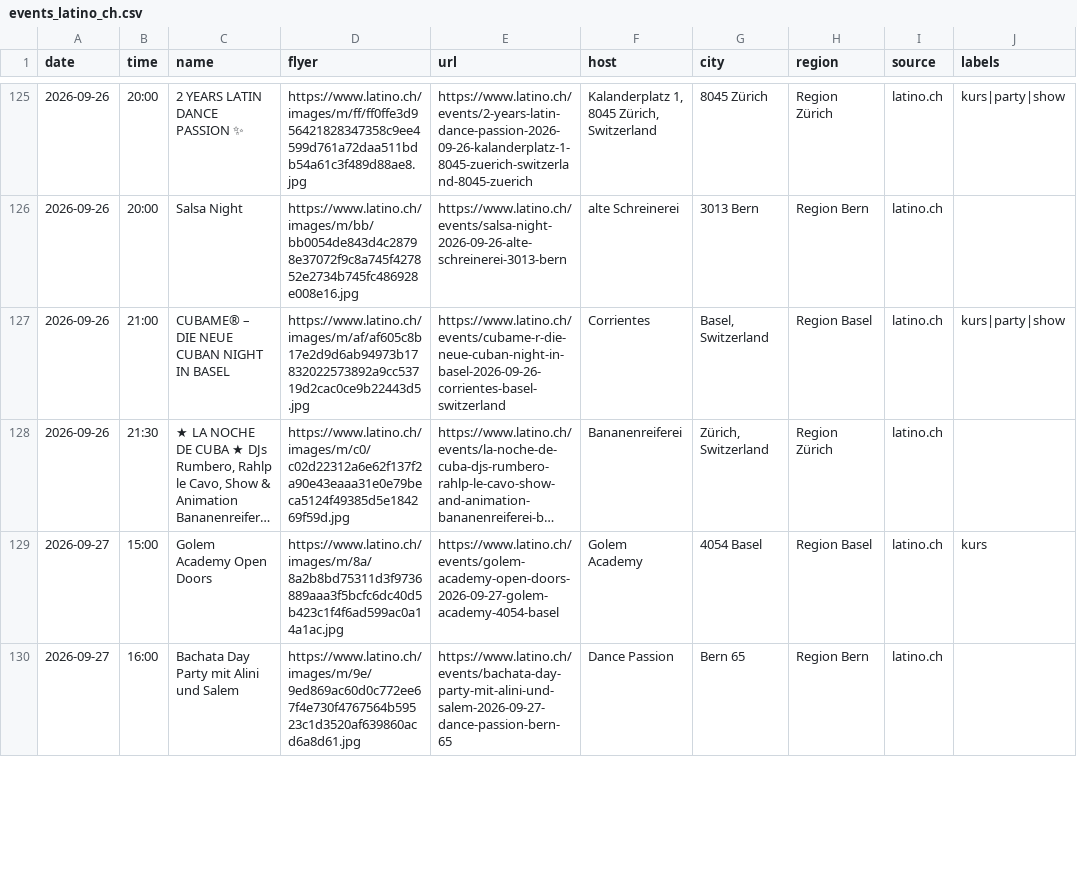
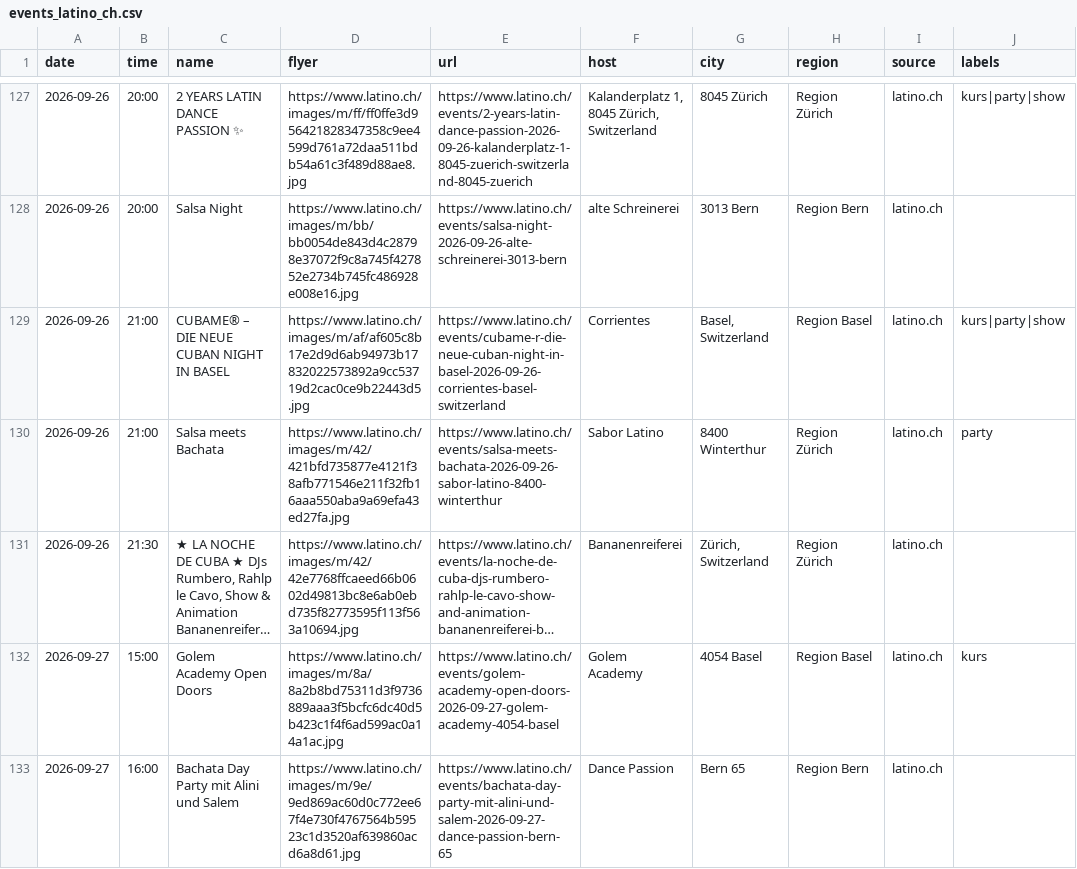
Before and after one commit to aendu/latin-events-be, a CSV file: data/events_latino_ch.csv, drawn as a sheet; only a part is shown, gaps mark what is left out; long unchanged cells end in …; addresses are those after the commit; the diff covers the shown part only; the diff names each change by its address in the sheet, - before the commit and + after, or states it on an @@ line.

```diff
--- a/data/events_latino_ch.csv
+++ b/data/events_latino_ch.csv
+row 130: 2026-09-26 | 21:00 | Salsa meets Bachata | https://www.latino.ch/images/m/42/421bfd735877e4121f38afb771546e211f32fb16aaa550aba9a69efa43ed27fa.jpg | https://www.latino.ch/events/salsa-meets-bachata-2026-09-26-sabor-latino-8400-winterthur | Sabor Latino | 8400 Winterthur | Region Zürich | latino.ch | party
-D131 (flyer): https://www.latino.ch/images/m/c0/c02d22312a6e62f137f2a90e43eaaa31e0e79beca5124f49385d5e184269f59d.jpg
+D131 (flyer): https://www.latino.ch/images/m/42/42e7768ffcaeed66b0602d49813bc8e6ab0ebd735f82773595f113f563a10694.jpg
```
Also changed, not shown: 3 added rows and 9 edited cells elsewhere in this file.
